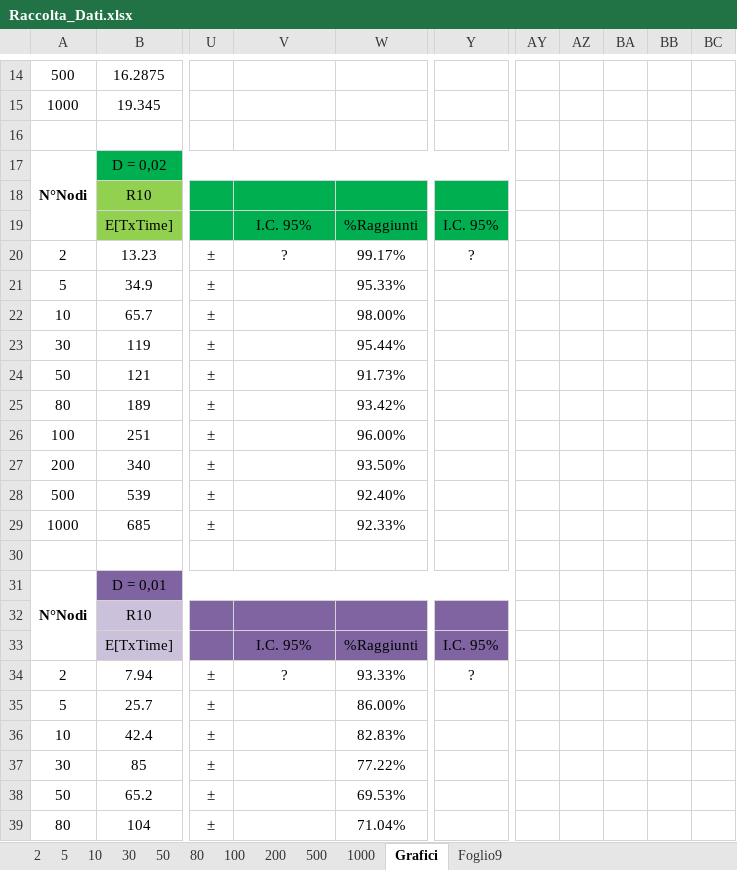
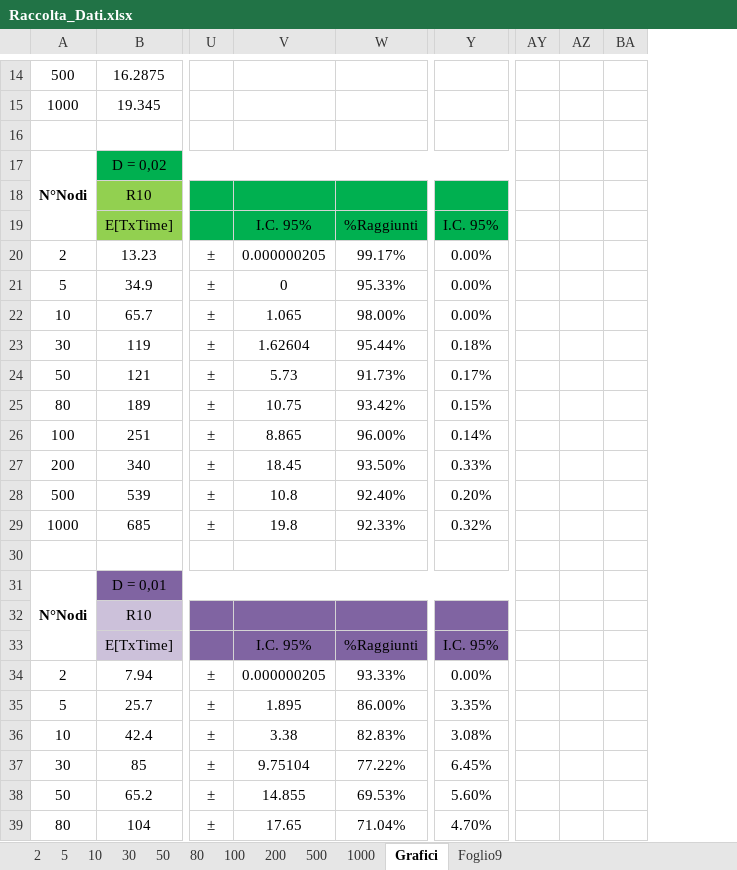
Before and after one commit to lorenzo-pagliari/Tesi, an Excel workbook: altri_doc/Raccolta_Dati.xlsx, sheet Grafici, drawn as a sheet; only a part is shown, gaps mark what is left out; values as stored, in another font and other column widths than the file's, no borders; charts and pictures not drawn; removed rows and columns are numbered as before the commit, all else as after; the diff covers the shown part only; the diff names each change by its address in the sheet, - before the commit and + after, or states it on an @@ line.

```diff
--- a/altri_doc/Raccolta_Dati.xlsx (sheet Grafici)
+++ b/altri_doc/Raccolta_Dati.xlsx (sheet Grafici)
-column AY, empty
-column AZ, empty
-column BA, empty
-column BB, empty
-column BC, empty
+column AY, empty
+column AZ, empty
+column BA, empty
-V20: ?
+V20: 0.000000205
-Y20: ?
+Y20: 0.00%
-V21: (empty)
+V21: 0
-Y21:Y22: (empty)
+Y21:Y22: 0.00%
-V22: (empty)
+V22: 1.065
-V23: (empty)
+V23: 1.62604
-Y23: (empty)
+Y23: 0.18%
-V24: (empty)
+V24: 5.73
-Y24: (empty)
+Y24: 0.17%
-V25: (empty)
+V25: 10.75
-Y25: (empty)
+Y25: 0.15%
-V26: (empty)
+V26: 8.865
-Y26: (empty)
+Y26: 0.14%
-V27: (empty)
+V27: 18.45
-Y27: (empty)
+Y27: 0.33%
-V28: (empty)
+V28: 10.8
-Y28: (empty)
+Y28: 0.20%
-V29: (empty)
+V29: 19.8
-Y29: (empty)
+Y29: 0.32%
-V34: ?
+V34: 0.000000205
-Y34: ?
+Y34: 0.00%
-V35: (empty)
+V35: 1.895
-Y35: (empty)
+Y35: 3.35%
-V36: (empty)
+V36: 3.38
-Y36: (empty)
+Y36: 3.08%
-V37: (empty)
+V37: 9.75104
-Y37: (empty)
+Y37: 6.45%
-V38: (empty)
+V38: 14.855
-Y38: (empty)
+Y38: 5.60%
-V39: (empty)
+V39: 17.65
-Y39: (empty)
+Y39: 4.70%
```
Also changed, not shown: 30 edited cells elsewhere in this sheet, charts or pictures, 17 other files.
